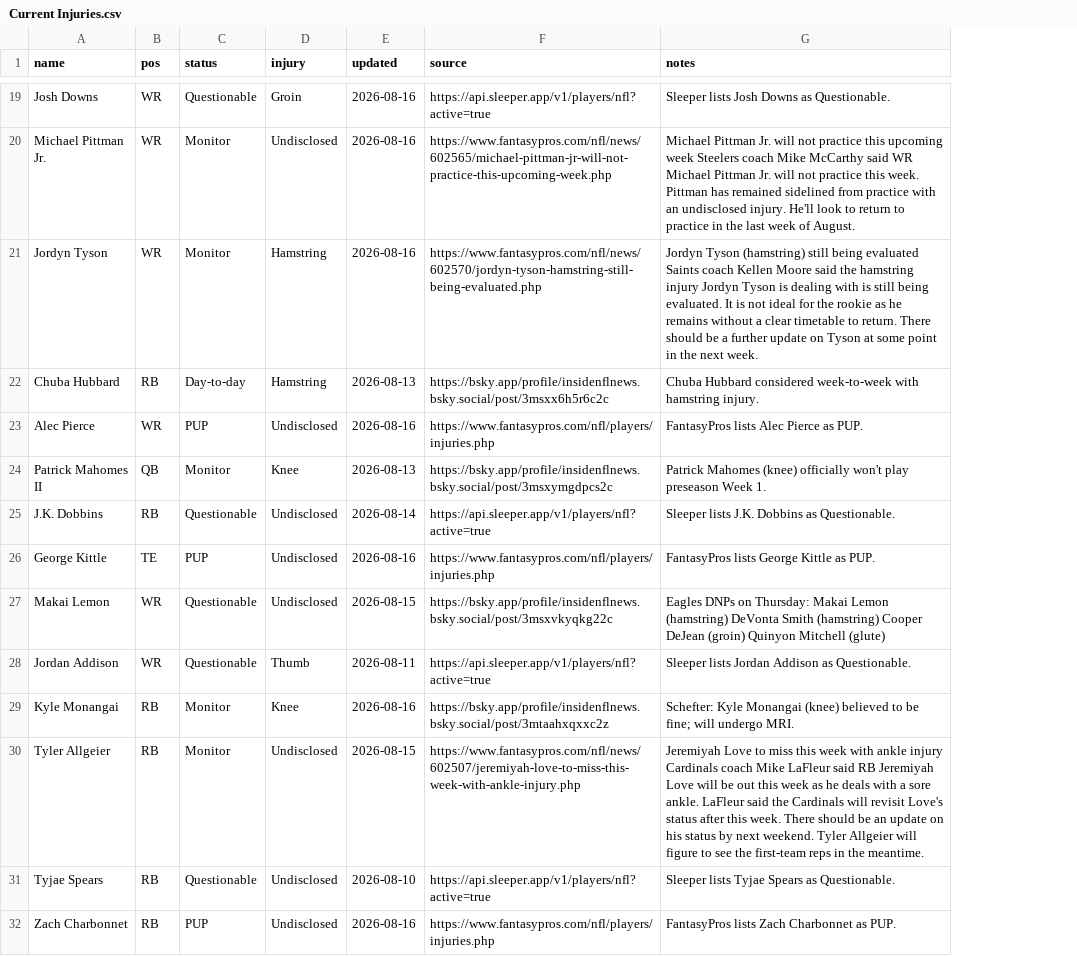
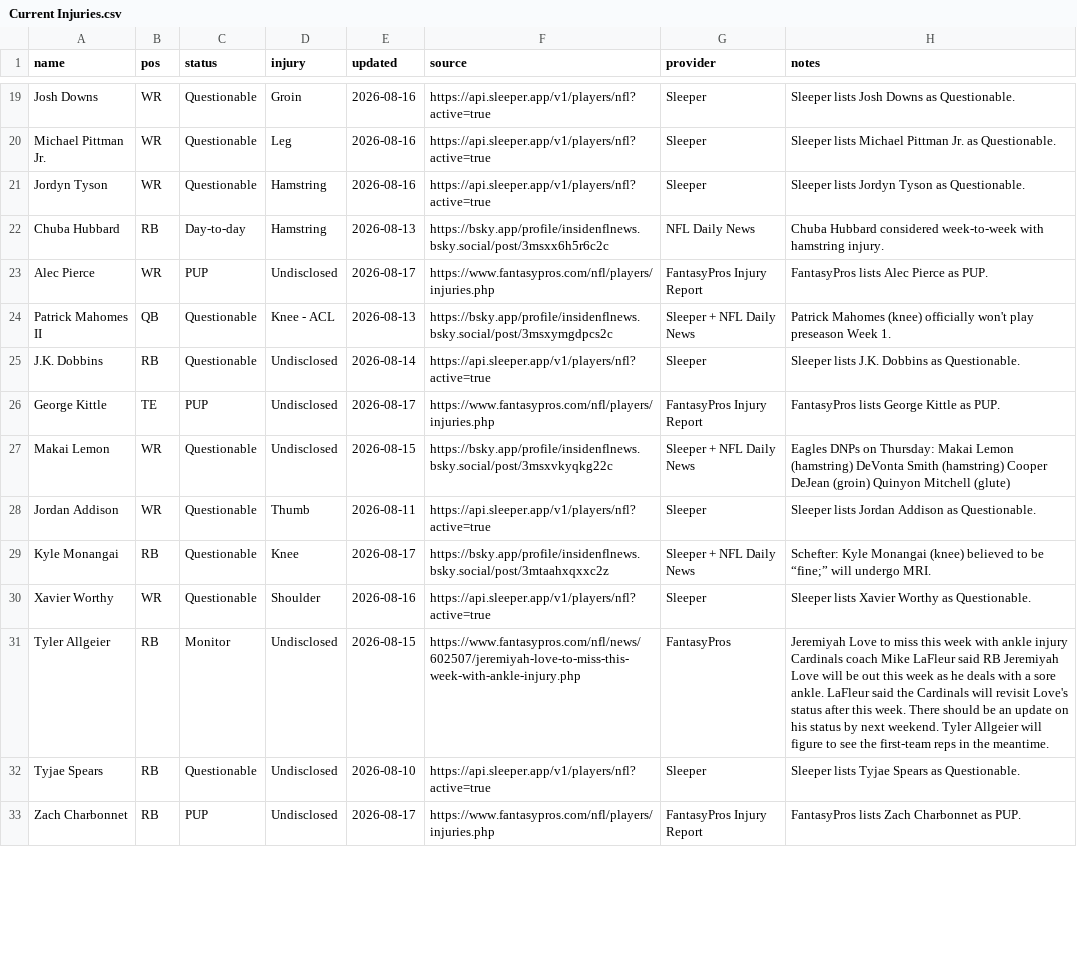
Before and after one commit to fowlergmu/private-draft-tools-x7k2, a CSV file: Data/Current Injuries.csv, drawn as a sheet; only a part is shown, gaps mark what is left out; addresses are those after the commit; the diff covers the shown part only; the diff names each change by its address in the sheet, - before the commit and + after, or states it on an @@ line.

```diff
--- a/Data/Current Injuries.csv
+++ b/Data/Current Injuries.csv
+column G (provider), rows 19-29: Sleeper | Sleeper | Sleeper | NFL Daily News | FantasyPros Injury Report | Sleeper + NFL Daily News | Sleeper | FantasyPros Injury Report | Sleeper + NFL Daily News | Sleeper | Sleeper + NFL Daily News; rows 31-33: FantasyPros | Sleeper | FantasyPros Injury Report
-C20:C21 (status): Monitor
+C20:C21 (status): Questionable
-D20 (injury): Undisclosed
+D20 (injury): Leg
-F20 (source): https://www.fantasypros.com/nfl/news/602565/michael-pittman-jr-will-not-practice-this-upcoming-week.php
+F20 (source): https://api.sleeper.app/v1/players/nfl?active=true
-H20 (notes): Michael Pittman Jr. will not practice this upcoming week Steelers coach Mike McCarthy said WR Michael Pittman Jr. will not practice this week. Pittman has remained sidelined from practice with an undisclosed injury. He'll look to return to practice in the last week of August.
+H20 (notes): Sleeper lists Michael Pittman Jr. as Questionable.
-F21 (source): https://www.fantasypros.com/nfl/news/602570/jordyn-tyson-hamstring-still-being-evaluated.php
+F21 (source): https://api.sleeper.app/v1/players/nfl?active=true
-H21 (notes): Jordyn Tyson (hamstring) still being evaluated Saints coach Kellen Moore said the hamstring injury Jordyn Tyson is dealing with is still being evaluated. It is not ideal for the rookie as he remains without a clear timetable to return. There should be a further update on Tyson at some point in the next week.
+H21 (notes): Sleeper lists Jordyn Tyson as Questionable.
-E23 (updated): 2026-08-16
+E23 (updated): 2026-08-17
-C24 (status): Monitor
+C24 (status): Questionable
-D24 (injury): Knee
+D24 (injury): Knee - ACL
-E26 (updated): 2026-08-16
+E26 (updated): 2026-08-17
-C29 (status): Monitor
+C29 (status): Questionable
-E29 (updated): 2026-08-16
+E29 (updated): 2026-08-17
-H29 (notes): …to be fine; will undergo…
+H29 (notes): …to be “fine;” will undergo…
+row 30: Xavier Worthy | WR | Questionable | Shoulder | 2026-08-16 | https://api.sleeper.app/v1/players/nfl?active=true | Sleeper | Sleeper lists Xavier Worthy as Questionable.
-E33 (updated): 2026-08-16
+E33 (updated): 2026-08-17
```
Also changed, not shown: 6 added rows, 4 removed rows and 38 edited cells elsewhere in this file.
